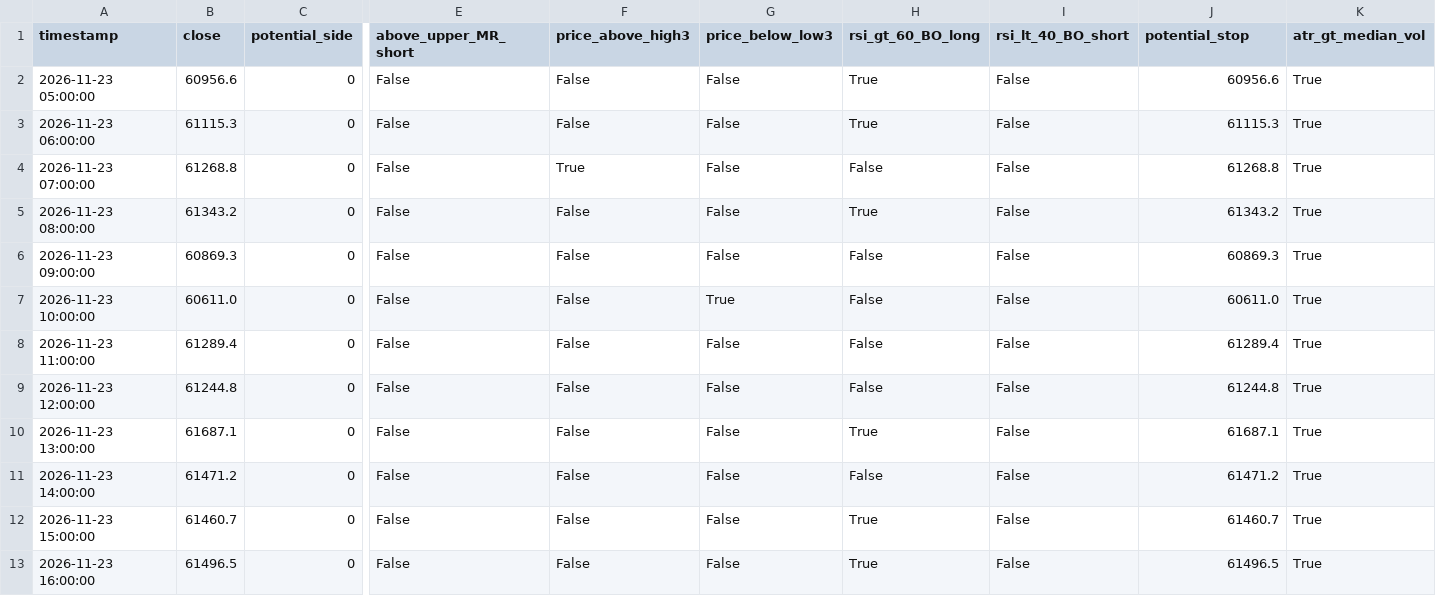
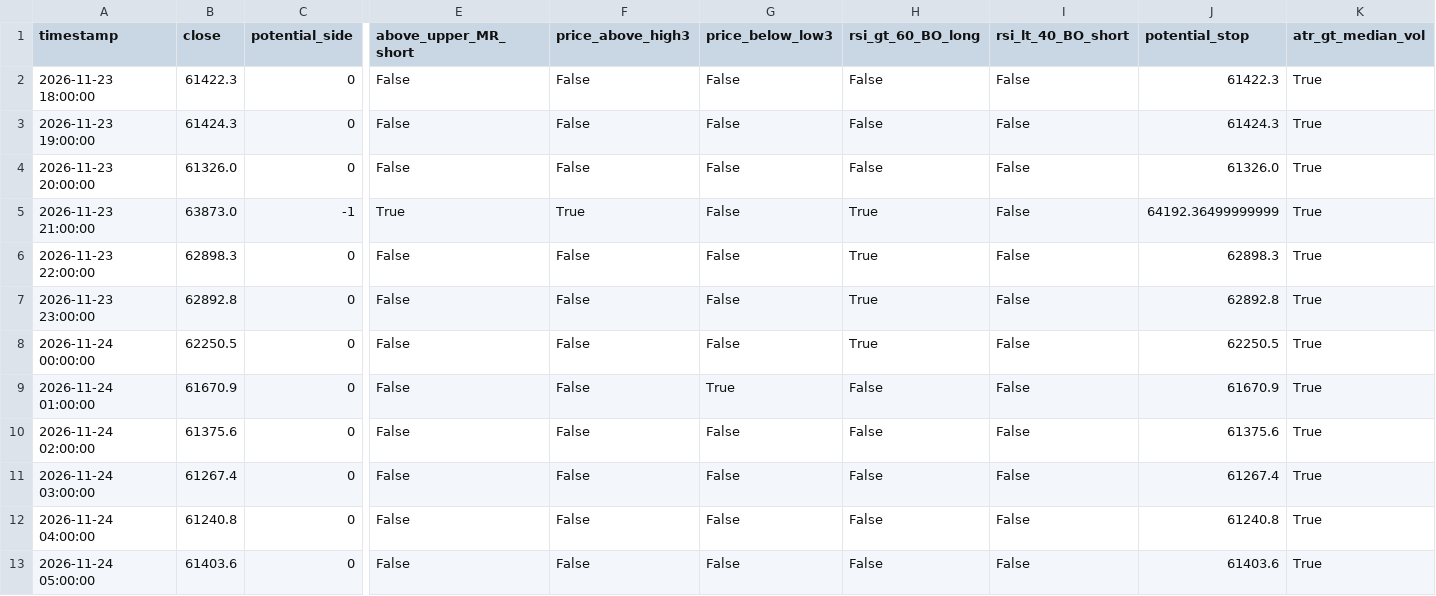
Before and after one commit to cdavocazh/btc-db-v3, a CSV file: backtest_results/conditions.csv, drawn as a sheet; only a part is shown, gaps mark what is left out; removed rows and columns are numbered as before the commit, all else as after; rows hold the shown columns only; the diff names each change by its address in the sheet, - before the commit and + after, or states it on an @@ line.

```diff
--- a/backtest_results/conditions.csv
+++ b/backtest_results/conditions.csv
-A2 (timestamp): 2026-11-23 05:00:00
+A2 (timestamp): 2026-11-23 18:00:00
-B2 (close): 60956.6
+B2 (close): 61422.3
-H2:H3 (rsi_gt_60_BO_long): True
+H2:H3 (rsi_gt_60_BO_long): False
-J2 (potential_stop): 60956.6
+J2 (potential_stop): 61422.3
-A3 (timestamp): 2026-11-23 06:00:00
+A3 (timestamp): 2026-11-23 19:00:00
-B3 (close): 61115.3
+B3 (close): 61424.3
-J3 (potential_stop): 61115.3
+J3 (potential_stop): 61424.3
-A4 (timestamp): 2026-11-23 07:00:00
+A4 (timestamp): 2026-11-23 20:00:00
-B4 (close): 61268.8
+B4 (close): 61326.0
-F4 (price_above_high3): True
+F4 (price_above_high3): False
-J4 (potential_stop): 61268.8
+J4 (potential_stop): 61326.0
+row 5: 2026-11-23 21:00:00 | 63873.0 | -1 | True | True | False | True | False | 64192.36499999999 | True
-A6 (timestamp): 2026-11-23 08:00:00
+A6 (timestamp): 2026-11-23 22:00:00
-B6 (close): 61343.2
+B6 (close): 62898.3
-J6 (potential_stop): 61343.2
+J6 (potential_stop): 62898.3
-A7 (timestamp): 2026-11-23 09:00:00
+A7 (timestamp): 2026-11-23 23:00:00
-B7 (close): 60869.3
+B7 (close): 62892.8
-H7 (rsi_gt_60_BO_long): False
+H7 (rsi_gt_60_BO_long): True
-J7 (potential_stop): 60869.3
+J7 (potential_stop): 62892.8
+row 8: 2026-11-24 00:00:00 | 62250.5 | 0 | False | False | False | True | False | 62250.5 | True
-A9 (timestamp): 2026-11-23 10:00:00
+A9 (timestamp): 2026-11-24 01:00:00
-B9 (close): 60611.0
+B9 (close): 61670.9
-J9 (potential_stop): 60611.0
+J9 (potential_stop): 61670.9
-A10 (timestamp): 2026-11-23 11:00:00
+A10 (timestamp): 2026-11-24 02:00:00
-B10 (close): 61289.4
+B10 (close): 61375.6
-J10 (potential_stop): 61289.4
+J10 (potential_stop): 61375.6
-A11 (timestamp): 2026-11-23 12:00:00
+A11 (timestamp): 2026-11-24 03:00:00
-B11 (close): 61244.8
+B11 (close): 61267.4
-J11 (potential_stop): 61244.8
+J11 (potential_stop): 61267.4
-row 10: 2026-11-23 13:00:00 | 61687.1 | 0 | False | False | False | True | False | 61687.1 | True
-A12 (timestamp): 2026-11-23 14:00:00
+A12 (timestamp): 2026-11-24 04:00:00
-B12 (close): 61471.2
+B12 (close): 61240.8
-J12 (potential_stop): 61471.2
+J12 (potential_stop): 61240.8
-A13 (timestamp): 2026-11-23 15:00:00
+A13 (timestamp): 2026-11-24 05:00:00
-B13 (close): 61460.7
+B13 (close): 61403.6
-H13 (rsi_gt_60_BO_long): True
+H13 (rsi_gt_60_BO_long): False
-J13 (potential_stop): 61460.7
+J13 (potential_stop): 61403.6
-row 13: 2026-11-23 16:00:00 | 61496.5 | 0 | False | False | False | True | False | 61496.5 | True
```
Also changed, not shown: backtest_results/indicators.csv, 3 other files.
